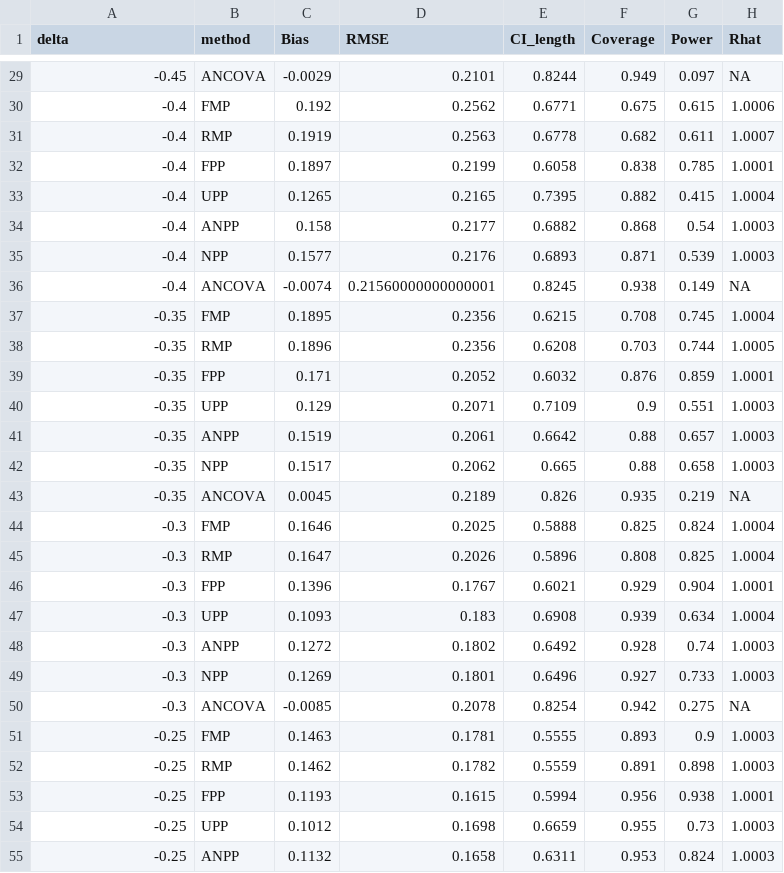
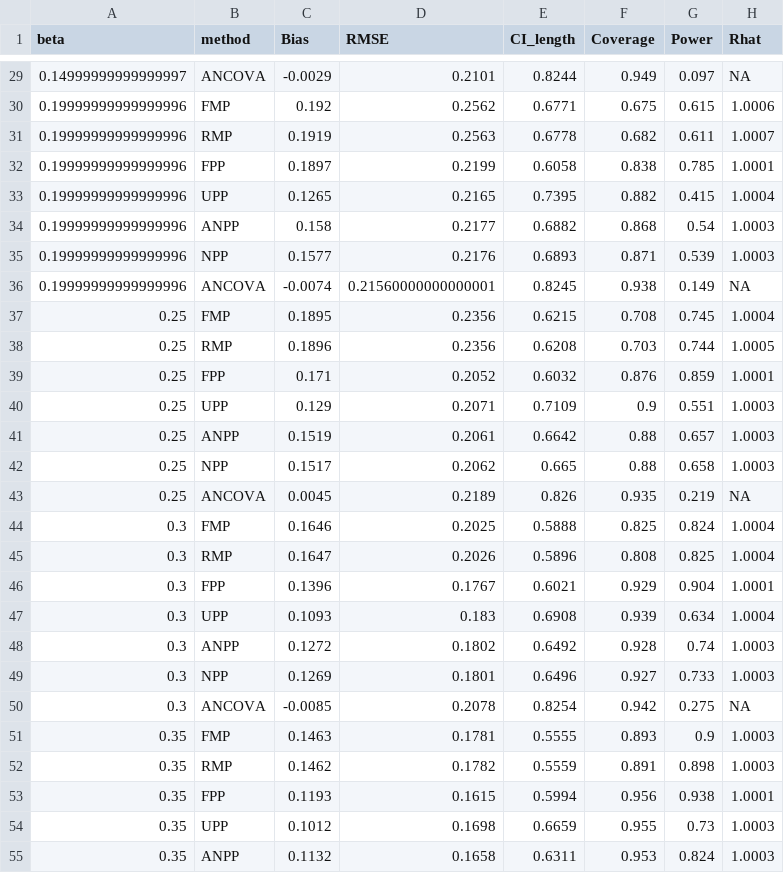
Before and after one commit to YuquanW/RBayesAlgorithm, a CSV file: ancova_summary.csv, drawn as a sheet; only a part is shown, gaps mark what is left out; the diff covers the shown part only.

```diff
--- a/ancova_summary.csv
+++ b/ancova_summary.csv
@@ -1 +1 @@
-delta,method,Bias,RMSE,CI_length,Coverage,Power,Rhat
+beta,method,Bias,RMSE,CI_length,Coverage,Power,Rhat
@@ -29,27 +29,27 @@ delta,method,Bias,RMSE,CI_length,Coverage,Power,Rhat
--0.45,ANCOVA,-0.0029,0.2101,0.8244,0.949,0.097,NA
--0.4,FMP,0.192,0.2562,0.6771,0.675,0.615,1.0006
--0.4,RMP,0.1919,0.2563,0.6778,0.682,0.611,1.0007
--0.4,FPP,0.1897,0.2199,0.6058,0.838,0.785,1.0001
--0.4,UPP,0.1265,0.2165,0.7395,0.882,0.415,1.0004
--0.4,ANPP,0.158,0.2177,0.6882,0.868,0.54,1.0003
--0.4,NPP,0.1577,0.2176,0.6893,0.871,0.539,1.0003
--0.4,ANCOVA,-0.0074,0.21560000000000001,0.8245,0.938,0.149,NA
--0.35,FMP,0.1895,0.2356,0.6215,0.708,0.745,1.0004
--0.35,RMP,0.1896,0.2356,0.6208,0.703,0.744,1.0005
--0.35,FPP,0.171,0.2052,0.6032,0.876,0.859,1.0001
--0.35,UPP,0.129,0.2071,0.7109,0.9,0.551,1.0003
--0.35,ANPP,0.1519,0.2061,0.6642,0.88,0.657,1.0003
--0.35,NPP,0.1517,0.2062,0.665,0.88,0.658,1.0003
--0.35,ANCOVA,0.0045,0.2189,0.826,0.935,0.219,NA
--0.3,FMP,0.1646,0.2025,0.5888,0.825,0.824,1.0004
--0.3,RMP,0.1647,0.2026,0.5896,0.808,0.825,1.0004
--0.3,FPP,0.1396,0.1767,0.6021,0.929,0.904,1.0001
--0.3,UPP,0.1093,0.183,0.6908,0.939,0.634,1.0004
--0.3,ANPP,0.1272,0.1802,0.6492,0.928,0.74,1.0003
--0.3,NPP,0.1269,0.1801,0.6496,0.927,0.733,1.0003
--0.3,ANCOVA,-0.0085,0.2078,0.8254,0.942,0.275,NA
--0.25,FMP,0.1463,0.1781,0.5555,0.893,0.9,1.0003
--0.25,RMP,0.1462,0.1782,0.5559,0.891,0.898,1.0003
--0.25,FPP,0.1193,0.1615,0.5994,0.956,0.938,1.0001
--0.25,UPP,0.1012,0.1698,0.6659,0.955,0.73,1.0003
--0.25,ANPP,0.1132,0.1658,0.6311,0.953,0.824,1.0003
+0.14999999999999997,ANCOVA,-0.0029,0.2101,0.8244,0.949,0.097,NA
+0.19999999999999996,FMP,0.192,0.2562,0.6771,0.675,0.615,1.0006
+0.19999999999999996,RMP,0.1919,0.2563,0.6778,0.682,0.611,1.0007
+0.19999999999999996,FPP,0.1897,0.2199,0.6058,0.838,0.785,1.0001
+0.19999999999999996,UPP,0.1265,0.2165,0.7395,0.882,0.415,1.0004
+0.19999999999999996,ANPP,0.158,0.2177,0.6882,0.868,0.54,1.0003
+0.19999999999999996,NPP,0.1577,0.2176,0.6893,0.871,0.539,1.0003
+0.19999999999999996,ANCOVA,-0.0074,0.21560000000000001,0.8245,0.938,0.149,NA
+0.25,FMP,0.1895,0.2356,0.6215,0.708,0.745,1.0004
+0.25,RMP,0.1896,0.2356,0.6208,0.703,0.744,1.0005
+0.25,FPP,0.171,0.2052,0.6032,0.876,0.859,1.0001
+0.25,UPP,0.129,0.2071,0.7109,0.9,0.551,1.0003
+0.25,ANPP,0.1519,0.2061,0.6642,0.88,0.657,1.0003
+0.25,NPP,0.1517,0.2062,0.665,0.88,0.658,1.0003
+0.25,ANCOVA,0.0045,0.2189,0.826,0.935,0.219,NA
+0.3,FMP,0.1646,0.2025,0.5888,0.825,0.824,1.0004
+0.3,RMP,0.1647,0.2026,0.5896,0.808,0.825,1.0004
+0.3,FPP,0.1396,0.1767,0.6021,0.929,0.904,1.0001
+0.3,UPP,0.1093,0.183,0.6908,0.939,0.634,1.0004
+0.3,ANPP,0.1272,0.1802,0.6492,0.928,0.74,1.0003
+0.3,NPP,0.1269,0.1801,0.6496,0.927,0.733,1.0003
+0.3,ANCOVA,-0.0085,0.2078,0.8254,0.942,0.275,NA
+0.35,FMP,0.1463,0.1781,0.5555,0.893,0.9,1.0003
+0.35,RMP,0.1462,0.1782,0.5559,0.891,0.898,1.0003
+0.35,FPP,0.1193,0.1615,0.5994,0.956,0.938,1.0001
+0.35,UPP,0.1012,0.1698,0.6659,0.955,0.73,1.0003
+0.35,ANPP,0.1132,0.1658,0.6311,0.953,0.824,1.0003
```
Also changed, not shown: 64 edited cells elsewhere in this file, dic_by_w_beta.csv, power_by_w_beta.csv, 5 other files.
